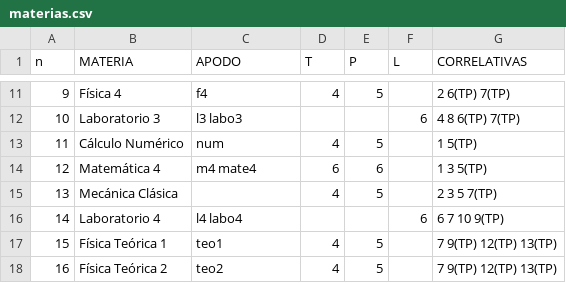
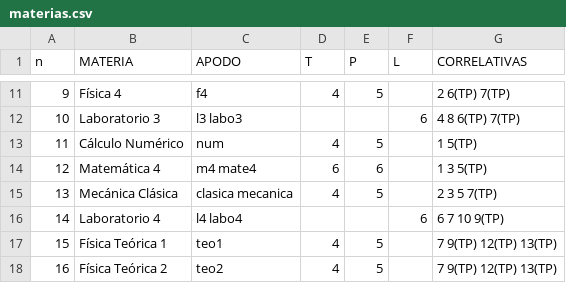
Before and after one commit to ignamv/materias, a CSV file: materias.csv, drawn as a sheet; only a part is shown, gaps mark what is left out.

Commit message:
correl.py toma apodos de materias y una truchada que excluye lo que aprobaste
Ahora cada materia tiene una lista de apodos, que se usa cuando el
usuario pide una materia. También hay una lista en correl.py que
contiene las materias aprobadas, para evitar listarlas entre las
correlativas.
Faltaría hacer algo más flexible como un archivo de configuración.

```diff
--- a/materias.csv
+++ b/materias.csv
@@ -14,3 +14,3 @@ n,MATERIA,APODO,T,P,L,CORRELATIVAS
 12,Matemática 4,m4 mate4,6,6, ,1 3 5(TP)
-13,Mecánica Clásica,,4,5, ,2 3 5 7(TP)
+13,Mecánica Clásica,clasica mecanica,4,5, ,2 3 5 7(TP)
 14,Laboratorio 4,l4 labo4, , ,6,6 7 10 9(TP)
```
